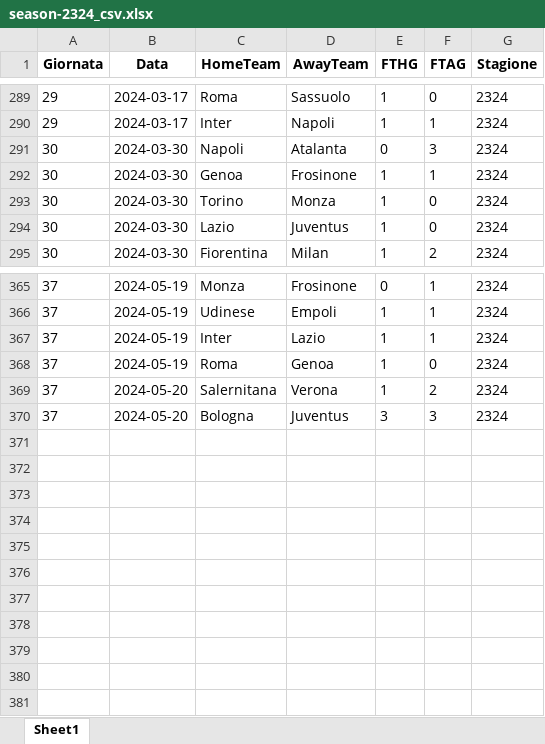
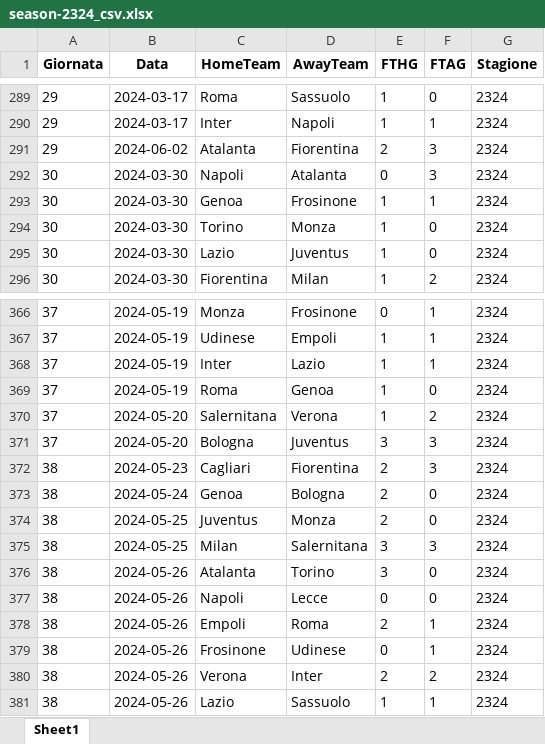
Before and after one commit to LMRuggiero/storicovoti, an Excel workbook: season/season-2324_csv.xlsx, sheet Sheet1, drawn as a sheet; only a part is shown, gaps mark what is left out; values as stored, in another font and other column widths than the file's, no borders; the diff names each change by its address in the sheet, - before the commit and + after, or states it on an @@ line.

```diff
--- a/season/season-2324_csv.xlsx (sheet Sheet1)
+++ b/season/season-2324_csv.xlsx (sheet Sheet1)
+row 291: 29 | 2024-06-02 | Atalanta | Fiorentina | 2 | 3 | 2324
+row 372: 38 | 2024-05-23 | Cagliari | Fiorentina | 2 | 3 | 2324
+row 373: 38 | 2024-05-24 | Genoa | Bologna | 2 | 0 | 2324
+row 374: 38 | 2024-05-25 | Juventus | Monza | 2 | 0 | 2324
+row 375: 38 | 2024-05-25 | Milan | Salernitana | 3 | 3 | 2324
+row 376: 38 | 2024-05-26 | Atalanta | Torino | 3 | 0 | 2324
+row 377: 38 | 2024-05-26 | Napoli | Lecce | 0 | 0 | 2324
+row 378: 38 | 2024-05-26 | Empoli | Roma | 2 | 1 | 2324
+row 379: 38 | 2024-05-26 | Frosinone | Udinese | 0 | 1 | 2324
+row 380: 38 | 2024-05-26 | Verona | Inter | 2 | 2 | 2324
+row 381: 38 | 2024-05-26 | Lazio | Sassuolo | 1 | 1 | 2324
```
Also changed, not shown: Voti_Fantacalcio/Voti_Fantacalcio_Stagione_2024_25_Giornata_01.xlsx, season/season-2425_csv.xlsx, 6 other files.
